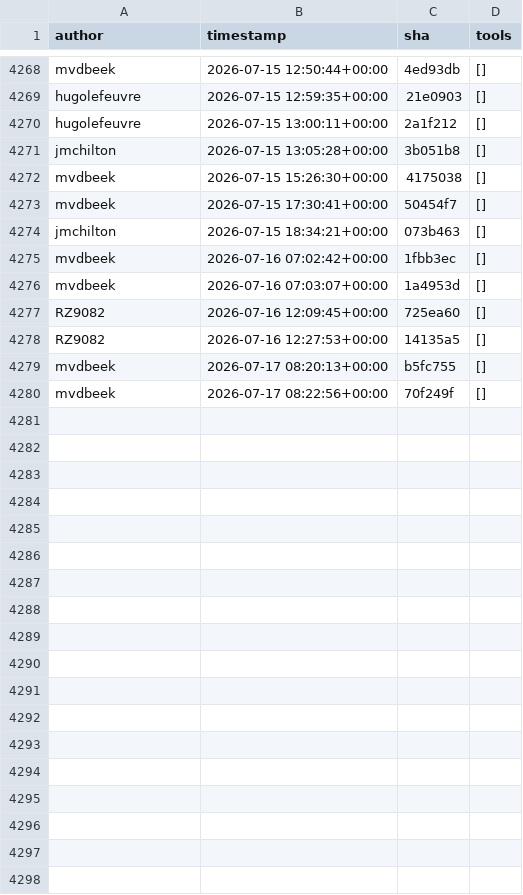
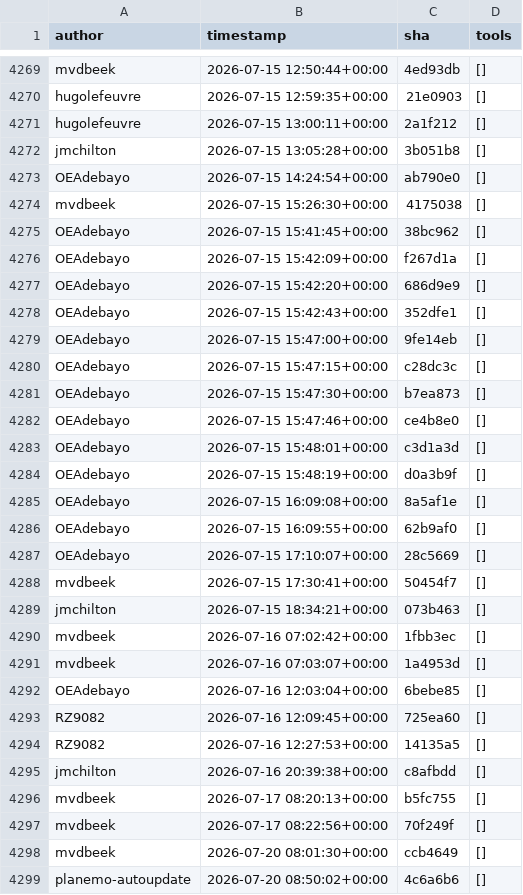
Before and after one commit to kostrykin/galaxy-community-activities, a CSV file: cache/repositories/galaxyproject/iwc.csv, drawn as a sheet; only a part is shown, gaps mark what is left out; the diff covers the shown part only.

```diff
--- a/cache/repositories/galaxyproject/iwc.csv
+++ b/cache/repositories/galaxyproject/iwc.csv
@@ -4271,3 +4272,17 @@
 "jmchilton","2026-07-15 13:05:28+00:00","3b051b8","[]"
+"OEAdebayo","2026-07-15 14:24:54+00:00","ab790e0","[]"
 "mvdbeek","2026-07-15 15:26:30+00:00","4175038","[]"
+"OEAdebayo","2026-07-15 15:41:45+00:00","38bc962","[]"
+"OEAdebayo","2026-07-15 15:42:09+00:00","f267d1a","[]"
+"OEAdebayo","2026-07-15 15:42:20+00:00","686d9e9","[]"
+"OEAdebayo","2026-07-15 15:42:43+00:00","352dfe1","[]"
+"OEAdebayo","2026-07-15 15:47:00+00:00","9fe14eb","[]"
+"OEAdebayo","2026-07-15 15:47:15+00:00","c28dc3c","[]"
+"OEAdebayo","2026-07-15 15:47:30+00:00","b7ea873","[]"
+"OEAdebayo","2026-07-15 15:47:46+00:00","ce4b8e0","[]"
+"OEAdebayo","2026-07-15 15:48:01+00:00","c3d1a3d","[]"
+"OEAdebayo","2026-07-15 15:48:19+00:00","d0a3b9f","[]"
+"OEAdebayo","2026-07-15 16:09:08+00:00","8a5af1e","[]"
+"OEAdebayo","2026-07-15 16:09:55+00:00","62b9af0","[]"
+"OEAdebayo","2026-07-15 17:10:07+00:00","28c5669","[]"
 "mvdbeek","2026-07-15 17:30:41+00:00","50454f7","[]"
@@ -4276,5 +4291,9 @@
 "mvdbeek","2026-07-16 07:03:07+00:00","1a4953d","[]"
+"OEAdebayo","2026-07-16 12:03:04+00:00","6bebe85","[]"
 "RZ9082","2026-07-16 12:09:45+00:00","725ea60","[]"
 "RZ9082","2026-07-16 12:27:53+00:00","14135a5","[]"
+"jmchilton","2026-07-16 20:39:38+00:00","c8afbdd","[]"
 "mvdbeek","2026-07-17 08:20:13+00:00","b5fc755","[]"
 "mvdbeek","2026-07-17 08:22:56+00:00","70f249f","[]"
+"mvdbeek","2026-07-20 08:01:30+00:00","ccb4649","[]"
+"planemo-autoupdate","2026-07-20 08:50:02+00:00","4c6a6b6","[]"
```
Also changed, not shown: 7 added rows elsewhere in this file, cache/avatars.csv, cache/repositories/EarlhamInst/earlham-galaxytools.csv, 6 other files.
